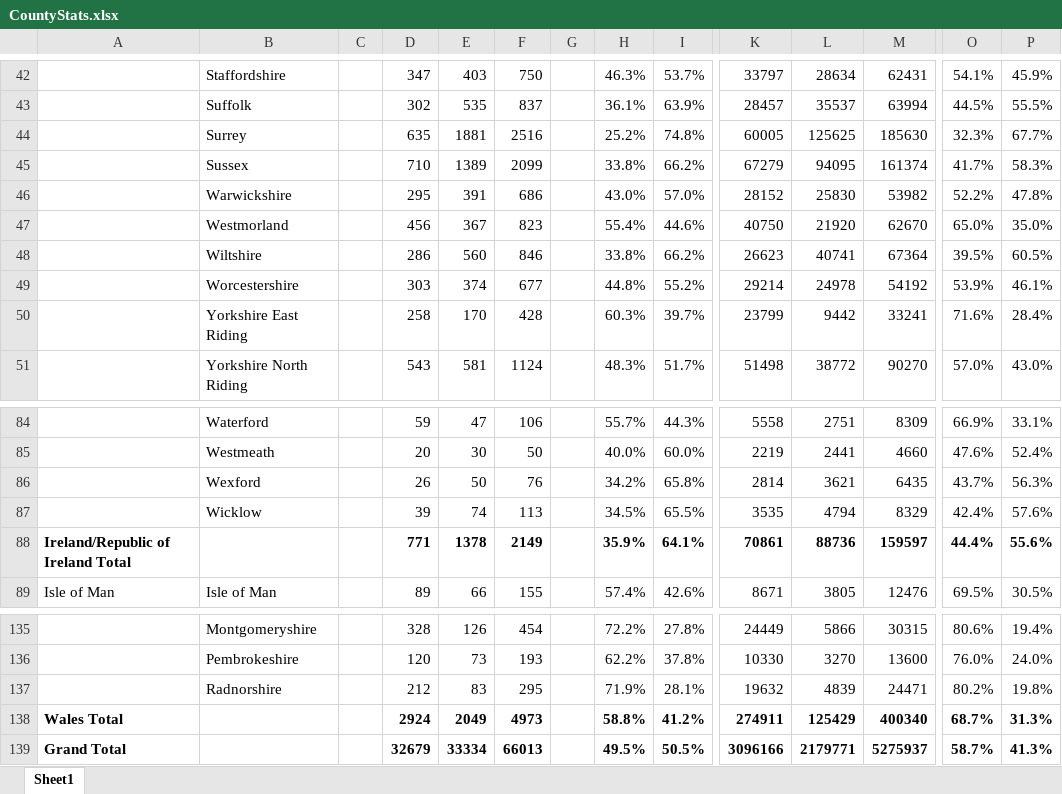
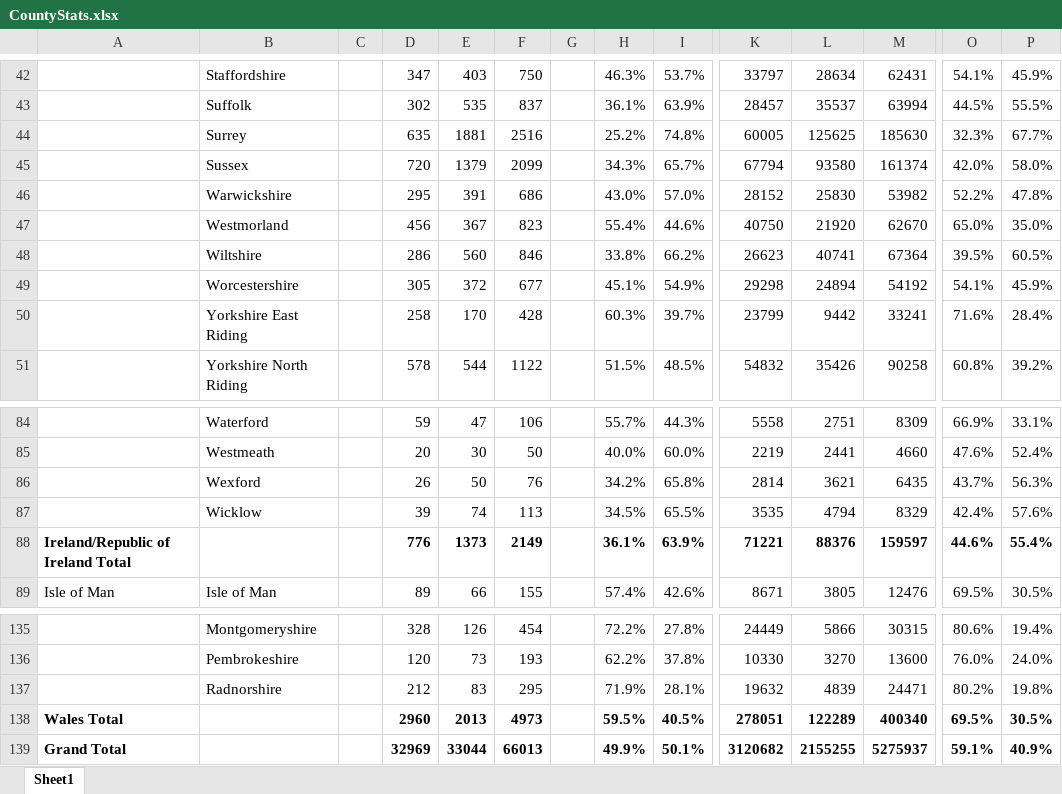
Before and after one commit to rjmeats/BritishRainfall, an Excel workbook: Locations/CountyStats.xlsx, sheet Sheet1, drawn as a sheet; only a part is shown, gaps mark what is left out; values as stored, in another font and other column widths than the file's, no borders; removed rows and columns are numbered as before the commit, all else as after; rows hold the shown columns only; the diff covers the shown part only; the diff names each change by its address in the sheet, - before the commit and + after, or states it on an @@ line.

Commit message:
Update Counties spreadsheet

```diff
--- a/Locations/CountyStats.xlsx (sheet Sheet1)
+++ b/Locations/CountyStats.xlsx (sheet Sheet1)
-D45: 710
+D45: 720
-E45: 1389
+E45: 1379
-H45: 33.8%
+H45: 34.3%
-I45: 66.2%
+I45: 65.7%
-K45: 67279
+K45: 67794
-L45: 94095
+L45: 93580
-O45: 41.7%
+O45: 42.0%
-P45: 58.3%
+P45: 58.0%
-D49: 303
+D49: 305
-E49: 374
+E49: 372
-H49: 44.8%
+H49: 45.1%
-I49: 55.2%
+I49: 54.9%
-K49: 29214
+K49: 29298
-L49: 24978
+L49: 24894
-O49: 53.9%
+O49: 54.1%
-P49: 46.1%
+P49: 45.9%
-D51: 543
+D51: 578
-E51: 581
+E51: 544
-F51: 1124
+F51: 1122
-H51: 48.3%
+H51: 51.5%
-I51: 51.7%
+I51: 48.5%
-K51: 51498
+K51: 54832
-L51: 38772
+L51: 35426
-M51: 90270
+M51: 90258
-O51: 57.0%
+O51: 60.8%
-P51: 43.0%
+P51: 39.2%
-row 88: Ireland/Republic of Ireland Total |  |  | 771 | 1378 | 2149 |  | 35.9% | 64.1% | 70861 | 88736 | 159597 | 44.4% | 55.6%
+row 88: Ireland/Republic of Ireland Total |  |  | 776 | 1373 | 2149 |  | 36.1% | 63.9% | 71221 | 88376 | 159597 | 44.6% | 55.4%
-row 138: Wales Total |  |  | 2924 | 2049 | 4973 |  | 58.8% | 41.2% | 274911 | 125429 | 400340 | 68.7% | 31.3%
-row 139: Grand Total |  |  | 32679 | 33334 | 66013 |  | 49.5% | 50.5% | 3096166 | 2179771 | 5275937 | 58.7% | 41.3%
+row 138: Wales Total |  |  | 2960 | 2013 | 4973 |  | 59.5% | 40.5% | 278051 | 122289 | 400340 | 69.5% | 30.5%
+row 139: Grand Total |  |  | 32969 | 33044 | 66013 |  | 49.9% | 50.1% | 3120682 | 2155255 | 5275937 | 59.1% | 40.9%
```
Also changed, not shown: 3 added rows, 3 removed rows and 168 edited cells elsewhere in this sheet.
